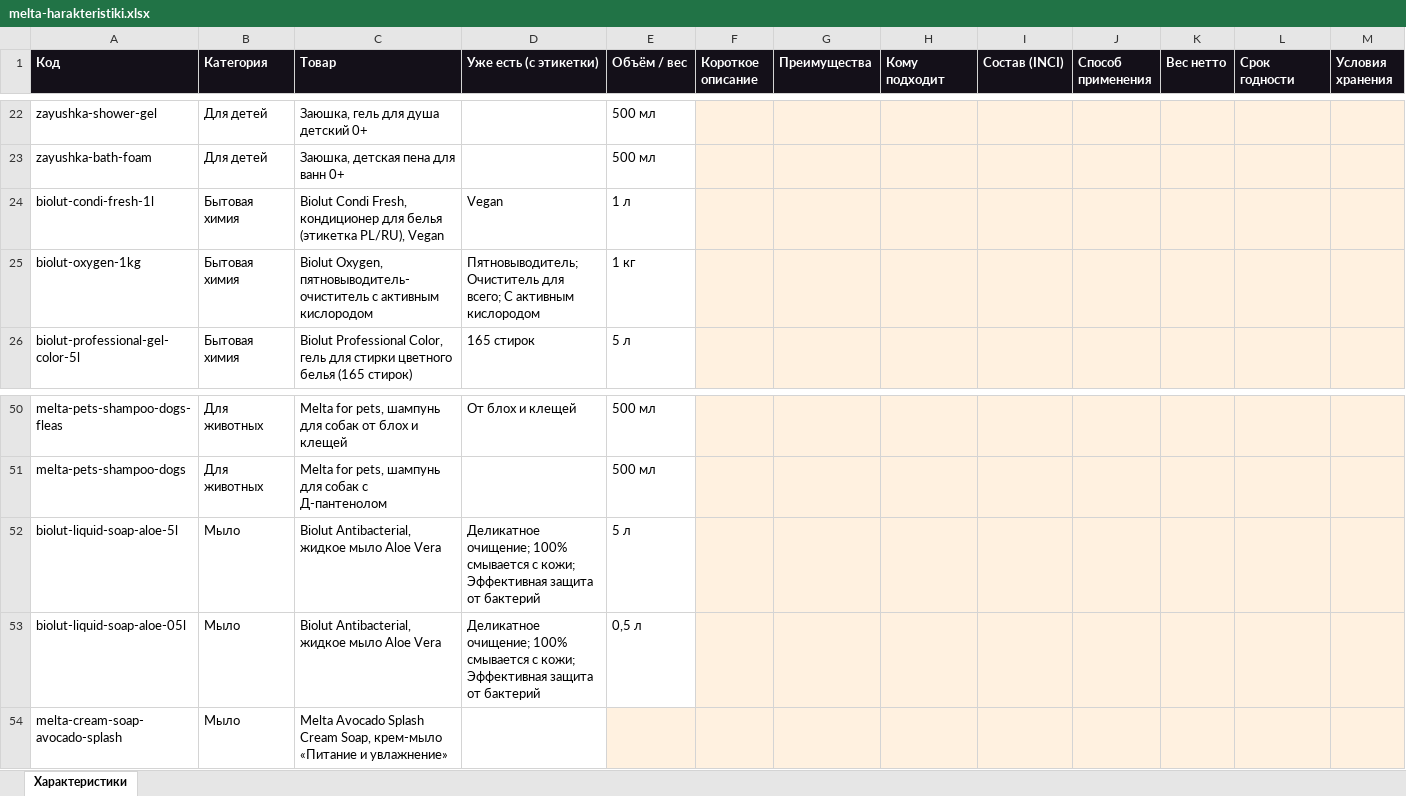
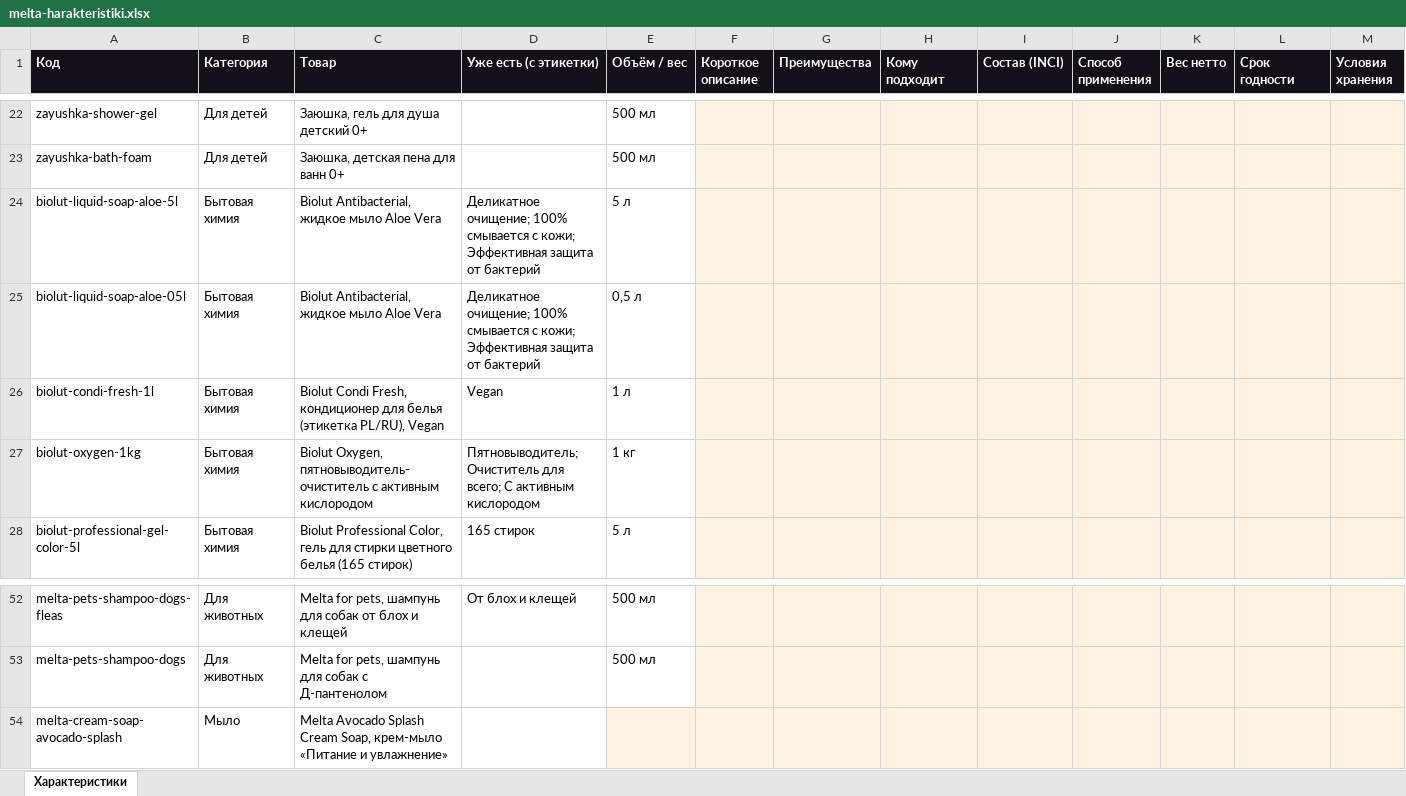
Before and after one commit to Dirol982/melta, an Excel workbook: docs/melta-harakteristiki.xlsx, sheet Характеристики, drawn as a sheet; only a part is shown, gaps mark what is left out; values as stored, in another font and other column widths than the file's, no borders; removed rows and columns are numbered as before the commit, all else as after; rows hold the shown columns only; the diff names each change by its address in the sheet, - before the commit and + after, or states it on an @@ line.

```diff
--- a/docs/melta-harakteristiki.xlsx (sheet Характеристики)
+++ b/docs/melta-harakteristiki.xlsx (sheet Характеристики)
+row 24: biolut-liquid-soap-aloe-5l | Бытовая химия | Biolut Antibacterial, жидкое мыло Aloe Vera | Деликатное очищение; 100% смывается с кожи; Эффективная защита от бактерий | 5 л
+row 25: biolut-liquid-soap-aloe-05l | Бытовая химия | Biolut Antibacterial, жидкое мыло Aloe Vera | Деликатное очищение; 100% смывается с кожи; Эффективная защита от бактерий | 0,5 л
-row 52: biolut-liquid-soap-aloe-5l | Мыло | Biolut Antibacterial, жидкое мыло Aloe Vera | Деликатное очищение; 100% смывается с кожи; Эффективная защита от бактерий | 5 л
-row 53: biolut-liquid-soap-aloe-05l | Мыло | Biolut Antibacterial, жидкое мыло Aloe Vera | Деликатное очищение; 100% смывается с кожи; Эффективная защита от бактерий | 0,5 л
```
Also changed, not shown: 10 other files.
